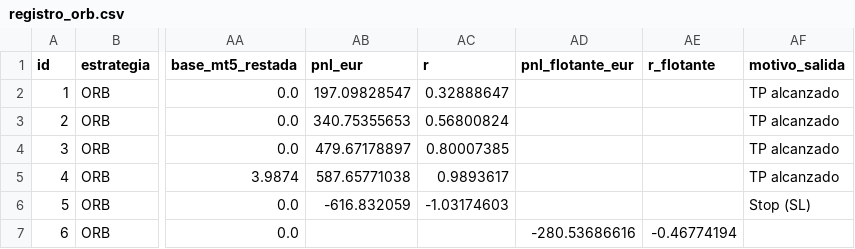
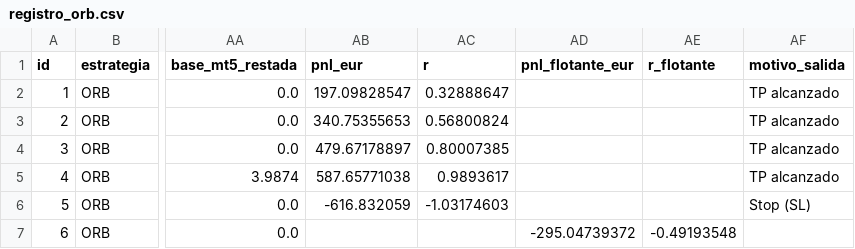
Before and after one commit to zaou23bcn-tech/Panel-treding, a CSV file: registro_orb.csv, drawn as a sheet; only a part is shown, gaps mark what is left out; the diff names each change by its address in the sheet, - before the commit and + after, or states it on an @@ line.

Commit message:
registro: actualización 13/11/2026 11:24 (Madrid)

```diff
--- a/registro_orb.csv
+++ b/registro_orb.csv
-AD7 (pnl_flotante_eur): -280.53686616
+AD7 (pnl_flotante_eur): -295.04739372
-AE7 (r_flotante): -0.46774194
+AE7 (r_flotante): -0.49193548
```
